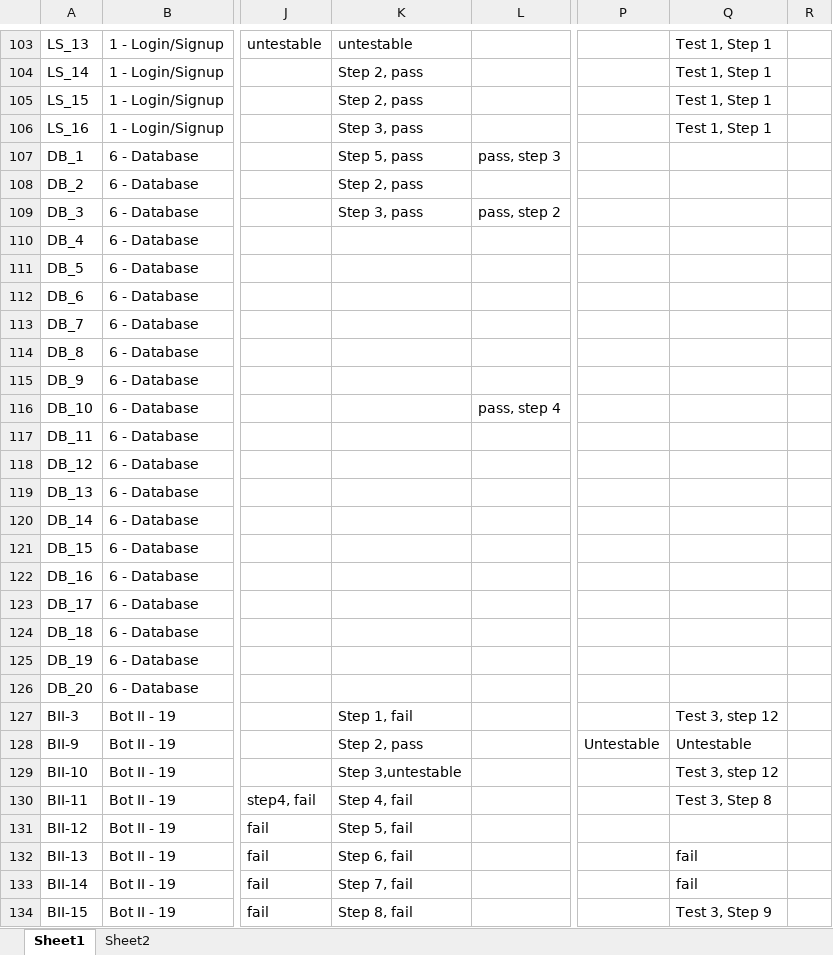
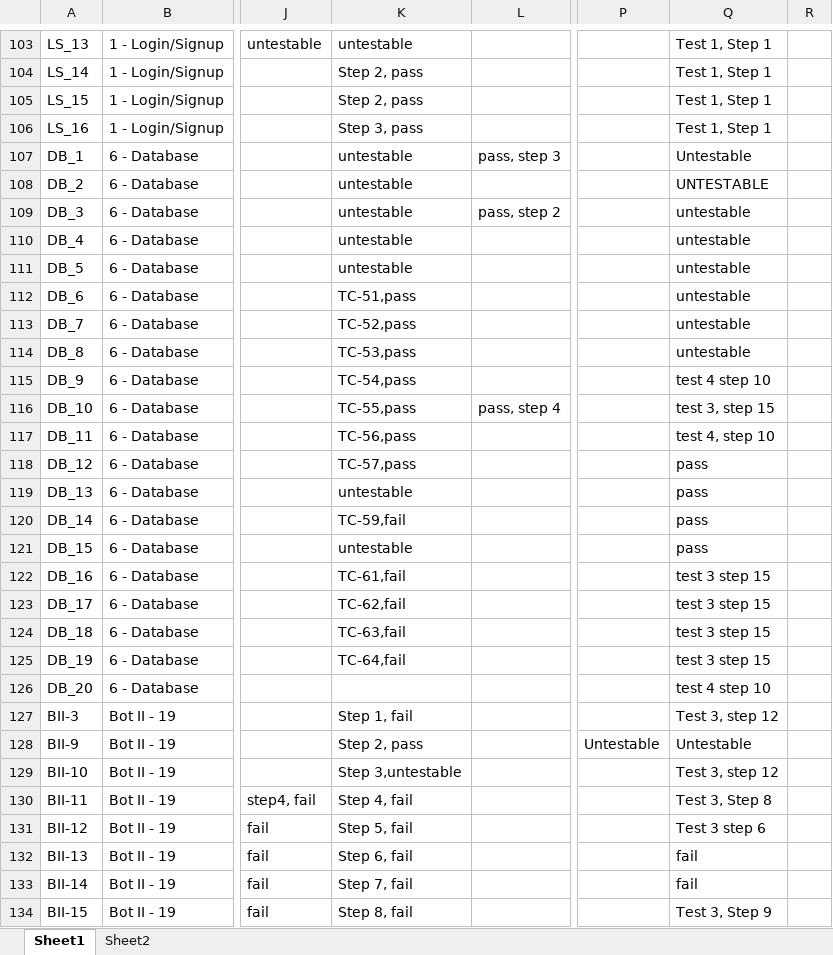
Before and after one commit to utastudents/cse3310-sp25-004, an Excel workbook: FinalRequirements/FinalRequirements.xlsx, sheet Sheet1, drawn as a sheet; only a part is shown, gaps mark what is left out; values as stored, in another font and other column widths than the file's, no borders; the diff covers the shown part only; the diff names each change by its address in the sheet, - before the commit and + after, or states it on an @@ line.

Commit message:
final req

```diff
--- a/FinalRequirements/FinalRequirements.xlsx (sheet Sheet1)
+++ b/FinalRequirements/FinalRequirements.xlsx (sheet Sheet1)
-K107: Step 5, pass
+K107: untestable
-Q107: (empty)
+Q107: Untestable
-K108: Step 2, pass
+K108: untestable
-Q108: (empty)
+Q108: UNTESTABLE
-K109: Step 3, pass
+K109: untestable
-Q109:Q114: (empty)
+Q109:Q114: untestable
-K110:K111: (empty)
+K110:K111: untestable
-K112: (empty)
+K112: TC-51,pass
-K113: (empty)
+K113: TC-52,pass
-K114: (empty)
+K114: TC-53,pass
-K115: (empty)
+K115: TC-54,pass
-Q115: (empty)
+Q115: test 4 step 10
-K116: (empty)
+K116: TC-55,pass
-Q116: (empty)
+Q116: test 3, step 15
-K117: (empty)
+K117: TC-56,pass
-Q117: (empty)
+Q117: test 4, step 10
-K118: (empty)
+K118: TC-57,pass
-Q118:Q121: (empty)
+Q118:Q121: pass
-K119: (empty)
+K119: untestable
-K120: (empty)
+K120: TC-59,fail
-K121: (empty)
+K121: untestable
-K122: (empty)
+K122: TC-61,fail
-Q122:Q125: (empty)
+Q122:Q125: test 3 step 15
-K123: (empty)
+K123: TC-62,fail
-K124: (empty)
+K124: TC-63,fail
-K125: (empty)
+K125: TC-64,fail
-Q126: (empty)
+Q126: test 4 step 10
-Q131: (empty)
+Q131: Test 3 step 6
```
Also changed, not shown: 21 edited cells elsewhere in this sheet.
